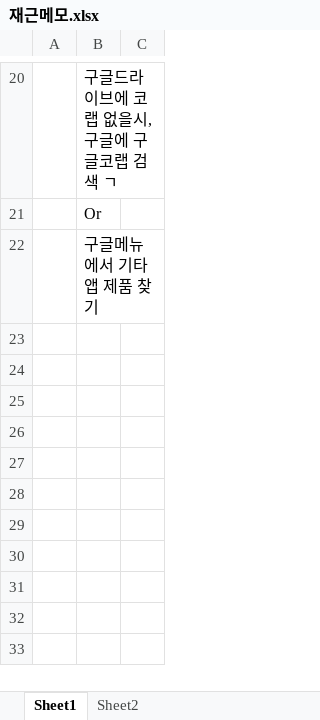
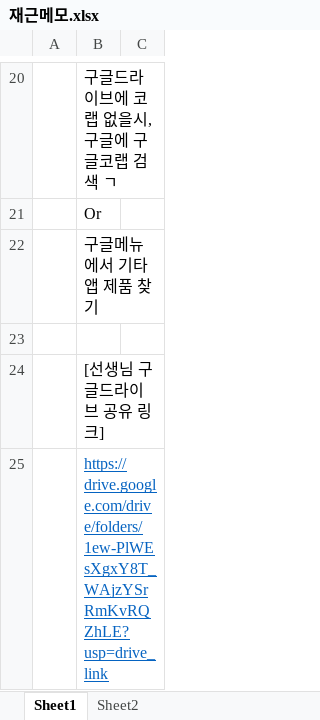
Before and after one commit to Jack-the-Ace/remind, an Excel workbook: 참고자료/재근메모.xlsx, sheet Sheet1, drawn as a sheet; only a part is shown, gaps mark what is left out; values as stored, in another font and other column widths than the file's, no borders; the diff names each change by its address in the sheet, - before the commit and + after, or states it on an @@ line.

```diff
--- a/참고자료/재근메모.xlsx (sheet Sheet1)
+++ b/참고자료/재근메모.xlsx (sheet Sheet1)
+row 23: (empty)
+row 24:  | [선생님 구글드라이브 공유 링크]
+row 25:  | https://drive.google.com/drive/folders/1ew-PlWEsXgxY8T_WAjzYSrRmKvRQZhLE?usp=drive_link
```
Also changed, not shown: 1 other file.
